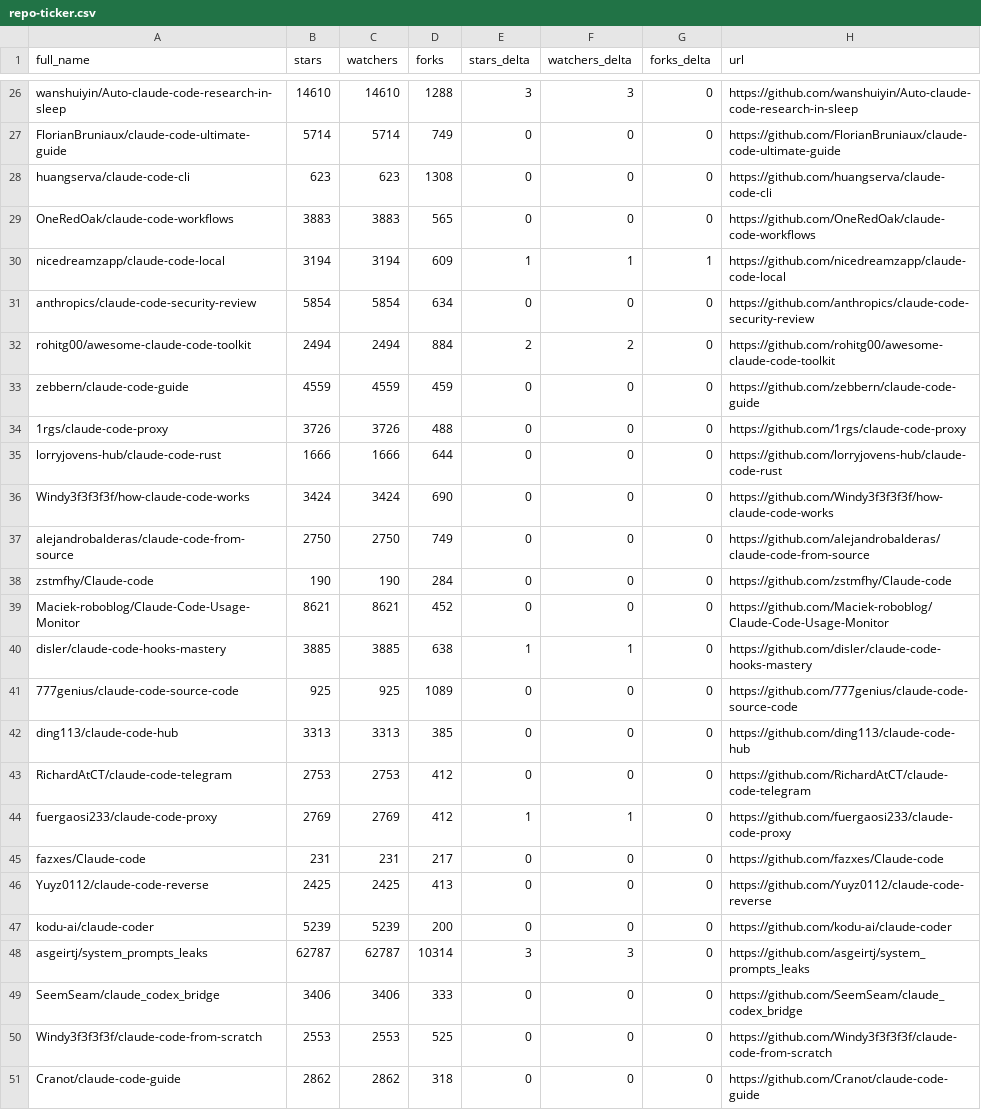
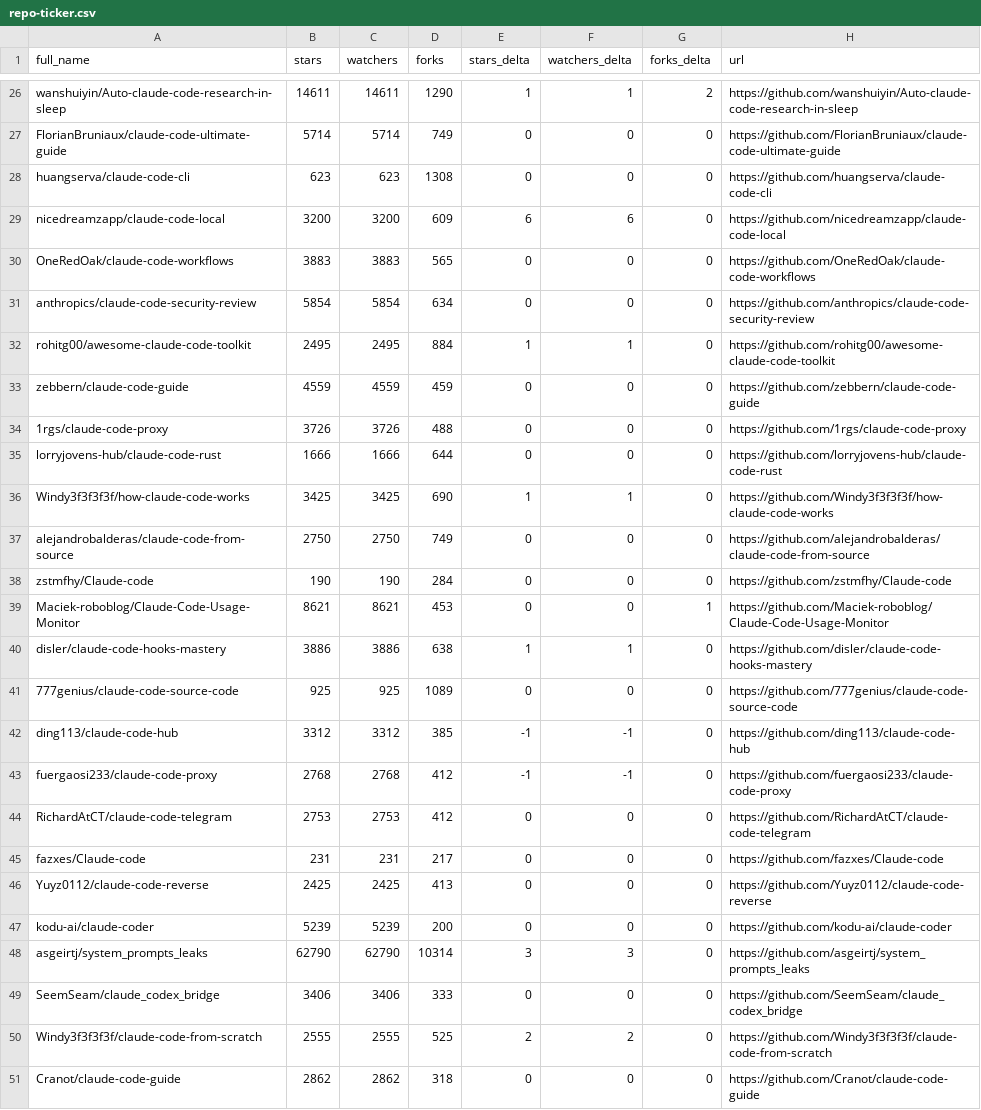
Before and after one commit to fucheng-guo-sun/awesome-claude-code, a CSV file: data/repo-ticker.csv, drawn as a sheet; only a part is shown, gaps mark what is left out; removed rows and columns are numbered as before the commit, all else as after; the diff covers the shown part only; the diff names each change by its address in the sheet, - before the commit and + after, or states it on an @@ line.

```diff
--- a/data/repo-ticker.csv
+++ b/data/repo-ticker.csv
-B26 (stars): 14610
+B26 (stars): 14611
-C26 (watchers): 14610
+C26 (watchers): 14611
-D26 (forks): 1288
+D26 (forks): 1290
-E26 (stars_delta): 3
+E26 (stars_delta): 1
-F26 (watchers_delta): 3
+F26 (watchers_delta): 1
-G26 (forks_delta): 0
+G26 (forks_delta): 2
+row 29: nicedreamzapp/claude-code-local | 3200 | 3200 | 609 | 6 | 6 | 0 | https://github.com/nicedreamzapp/claude-code-local
-row 30: nicedreamzapp/claude-code-local | 3194 | 3194 | 609 | 1 | 1 | 1 | https://github.com/nicedreamzapp/claude-code-local
-B32 (stars): 2494
+B32 (stars): 2495
-C32 (watchers): 2494
+C32 (watchers): 2495
-E32 (stars_delta): 2
+E32 (stars_delta): 1
-F32 (watchers_delta): 2
+F32 (watchers_delta): 1
-B36 (stars): 3424
+B36 (stars): 3425
-C36 (watchers): 3424
+C36 (watchers): 3425
-E36 (stars_delta): 0
+E36 (stars_delta): 1
-F36 (watchers_delta): 0
+F36 (watchers_delta): 1
-D39 (forks): 452
+D39 (forks): 453
-G39 (forks_delta): 0
+G39 (forks_delta): 1
-B40 (stars): 3885
+B40 (stars): 3886
-C40 (watchers): 3885
+C40 (watchers): 3886
-B42 (stars): 3313
+B42 (stars): 3312
-C42 (watchers): 3313
+C42 (watchers): 3312
-E42 (stars_delta): 0
+E42 (stars_delta): -1
-F42 (watchers_delta): 0
+F42 (watchers_delta): -1
+row 43: fuergaosi233/claude-code-proxy | 2768 | 2768 | 412 | -1 | -1 | 0 | https://github.com/fuergaosi233/claude-code-proxy
-row 44: fuergaosi233/claude-code-proxy | 2769 | 2769 | 412 | 1 | 1 | 0 | https://github.com/fuergaosi233/claude-code-proxy
-B48 (stars): 62787
+B48 (stars): 62790
-C48 (watchers): 62787
+C48 (watchers): 62790
-B50 (stars): 2553
+B50 (stars): 2555
-C50 (watchers): 2553
+C50 (watchers): 2555
-E50 (stars_delta): 0
+E50 (stars_delta): 2
-F50 (watchers_delta): 0
+F50 (watchers_delta): 2
```
Also changed, not shown: 1 added row, 1 removed row, 2 moved rows and 116 edited cells elsewhere in this file, 2 other files.
